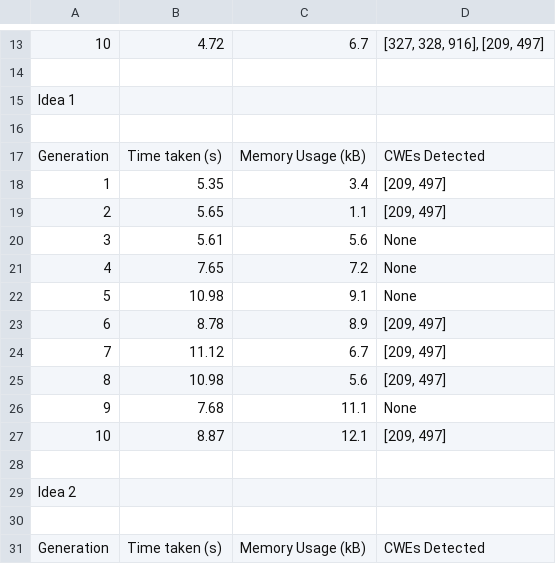
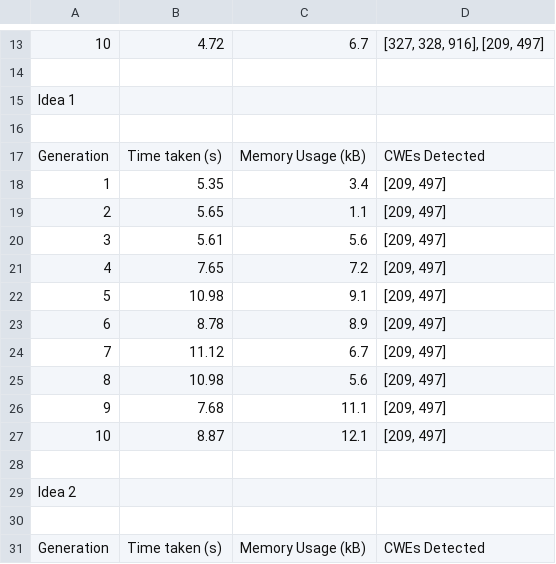
Before and after one commit to AliSoltanianFJ/CodeSecurity2025, a CSV file: Scenarios/Scenario7InsufficientlyProtectedCredentials/results.csv, drawn as a sheet; only a part is shown, gaps mark what is left out.

Commit message:
Upload Scenario 8 Results (Work In Progress)

```diff
--- a/Scenarios/Scenario7InsufficientlyProtectedCredentials/results.csv
+++ b/Scenarios/Scenario7InsufficientlyProtectedCredentials/results.csv
@@ -19,5 +19,5 @@ Generation,Time taken (s),"	Memory Usage (kB)",CWEs Detected
 2,5.65,1.1,"[209, 497]"
-3,5.61,5.6,None
-4,7.65,7.2,None
-5,10.98,9.1,None
+3,5.61,5.6,"[209, 497]"
+4,7.65,7.2,"[209, 497]"
+5,10.98,9.1,"[209, 497]"
 6,8.78,8.9,"[209, 497]"
@@ -25,3 +25,3 @@ Generation,Time taken (s),"	Memory Usage (kB)",CWEs Detected
 8,10.98,5.6,"[209, 497]"
-9,7.68,11.1,None
+9,7.68,11.1,"[209, 497]"
 10,8.87,12.1,"[209, 497]"
```
Also changed, not shown: Scenarios/Scenario8PythonCommandInjection/results.csv, 23 other files.
